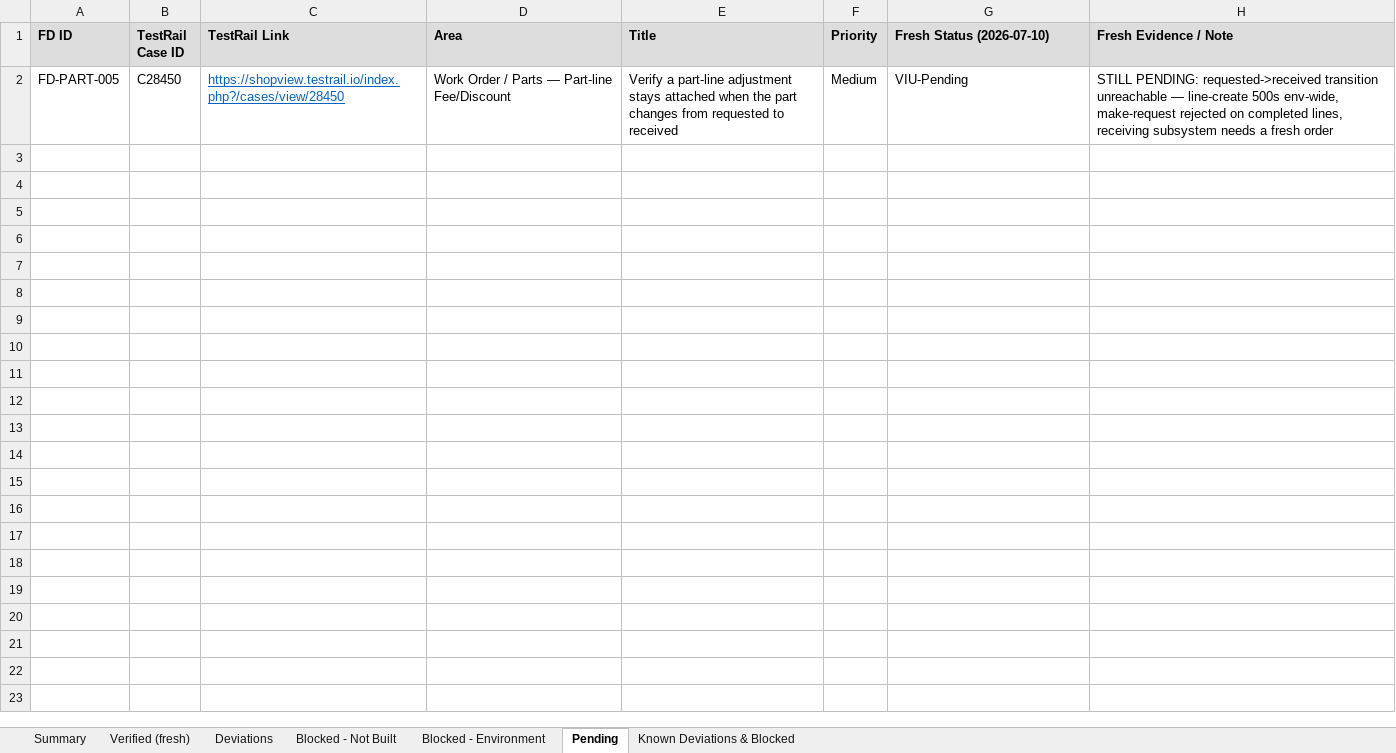
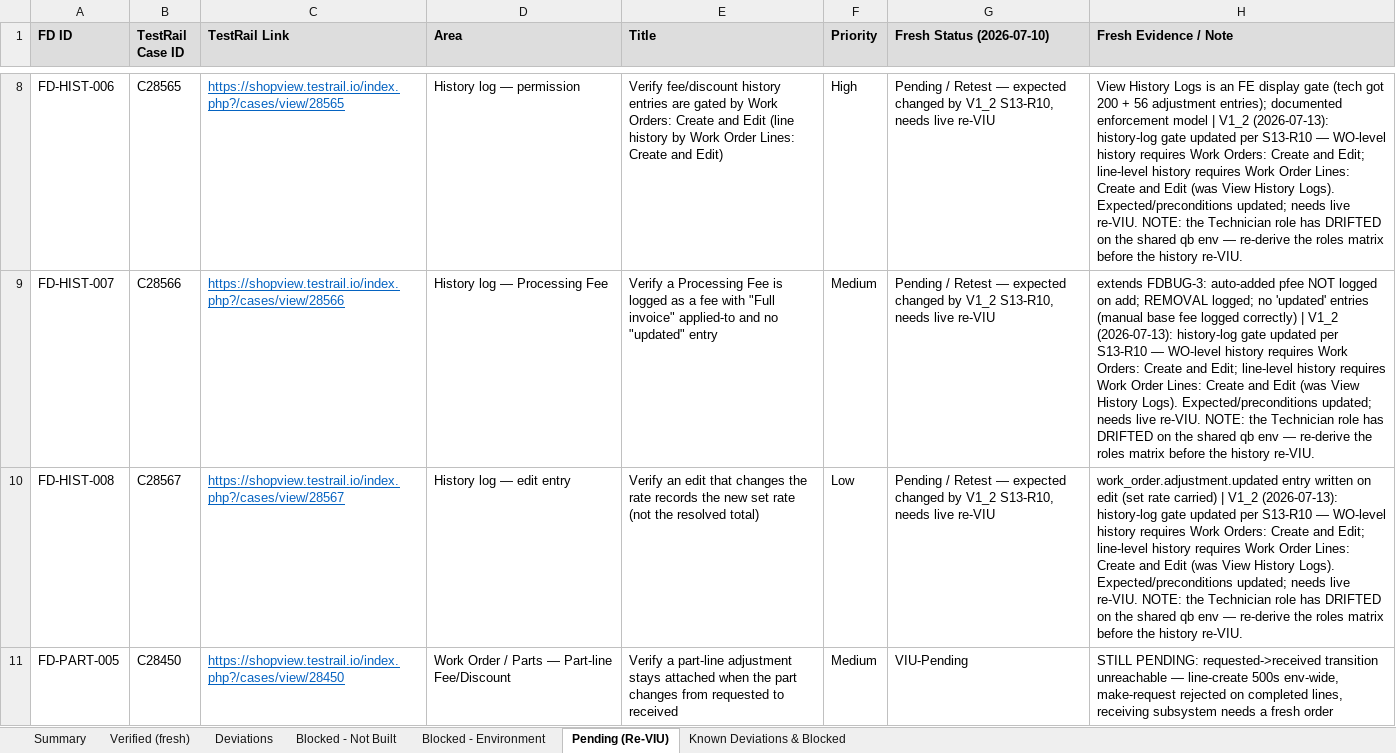
Before and after one commit to bilalmuzamil-sketch/Manual-test-Cases, an Excel workbook: build/fees-discounts/FeesDiscounts_FreshVIU_2026-07-10.xlsx, sheet Pending (Re-VIU), drawn as a sheet; only a part is shown, gaps mark what is left out; values as stored, in another font and other column widths than the file's, no borders; the diff covers the shown part only; the diff names each change by its address in the sheet, - before the commit and + after, or states it on an @@ line.

```diff
--- a/build/fees-discounts/FeesDiscounts_FreshVIU_2026-07-10.xlsx (sheet Pending (Re-VIU))
+++ b/build/fees-discounts/FeesDiscounts_FreshVIU_2026-07-10.xlsx (sheet Pending (Re-VIU))
-sheet tab: Pending
+sheet tab: Pending (Re-VIU)
+row 8: FD-HIST-006 | C28565 | https://shopview.testrail.io/index.php?/cases/view/28565 | History log — permission | Verify fee/discount history entries are gated by Work Orders: Create and Edit (line history by Work Order Lines: Create and Edit) | High | Pending / Retest — expected changed by V1_2 S13-R10, needs live re-VIU | View History Logs is an FE display gate (tech got 200 + 56 adjustment entries); documented enforcement model | V1_2 (2026-07-13): history-log gate updated per S13-R10 — WO-level history requires Work Orders: Create and Edit; line-level history requires Work Order Lines: Create and Edit (was View History Logs). Expected/preconditions updated; needs live re-VIU. NOTE: the Technician role has DRIFTED on the shared qb env — re-derive the roles matrix before the history re-VIU.
+row 9: FD-HIST-007 | C28566 | https://shopview.testrail.io/index.php?/cases/view/28566 | History log — Processing Fee | Verify a Processing Fee is logged as a fee with "Full invoice" applied-to and no "updated" entry | Medium | Pending / Retest — expected changed by V1_2 S13-R10, needs live re-VIU | extends FDBUG-3: auto-added pfee NOT logged on add; REMOVAL logged; no 'updated' entries (manual base fee logged correctly) | V1_2 (2026-07-13): history-log gate updated per S13-R10 — WO-level history requires Work Orders: Create and Edit; line-level history requires Work Order Lines: Create and Edit (was View History Logs). Expected/preconditions updated; needs live re-VIU. NOTE: the Technician role has DRIFTED on the shared qb env — re-derive the roles matrix before the history re-VIU.
+row 10: FD-HIST-008 | C28567 | https://shopview.testrail.io/index.php?/cases/view/28567 | History log — edit entry | Verify an edit that changes the rate records the new set rate (not the resolved total) | Low | Pending / Retest — expected changed by V1_2 S13-R10, needs live re-VIU | work_order.adjustment.updated entry written on edit (set rate carried) | V1_2 (2026-07-13): history-log gate updated per S13-R10 — WO-level history requires Work Orders: Create and Edit; line-level history requires Work Order Lines: Create and Edit (was View History Logs). Expected/preconditions updated; needs live re-VIU. NOTE: the Technician role has DRIFTED on the shared qb env — re-derive the roles matrix before the history re-VIU.
```
Also changed, not shown: 8 added rows elsewhere in this sheet, sheet Verified (fresh), sheet Deviations, sheet Blocked - Environment, sheet Summary, sheet Blocked - Not Built, build/fees-discounts/FeesDiscounts_Blockers_Tracker.xlsx, testrail-import/fees-discounts-v1-testrail-import.xlsx, 6 other files.
